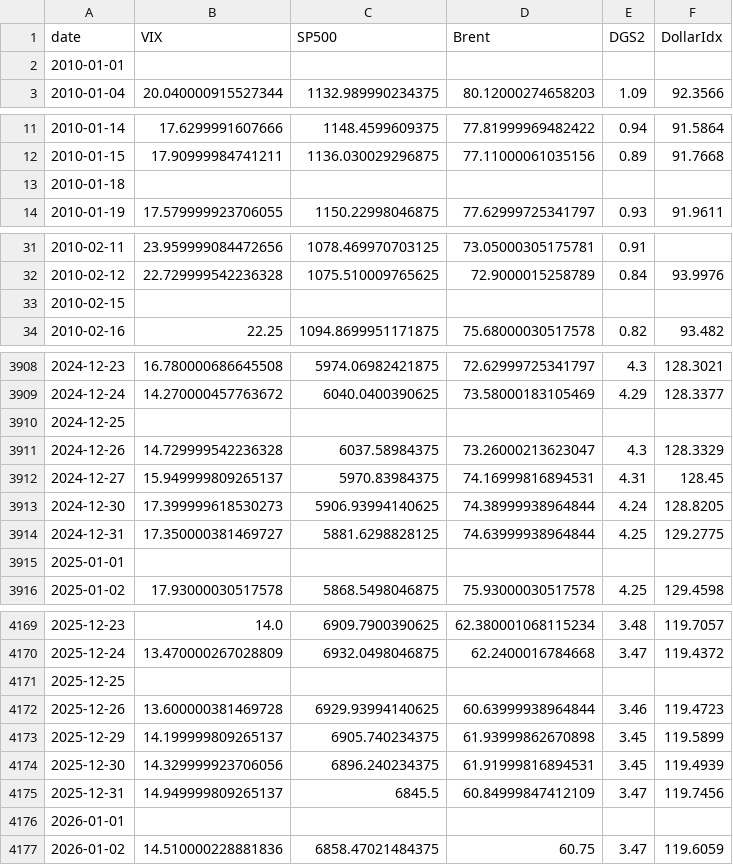
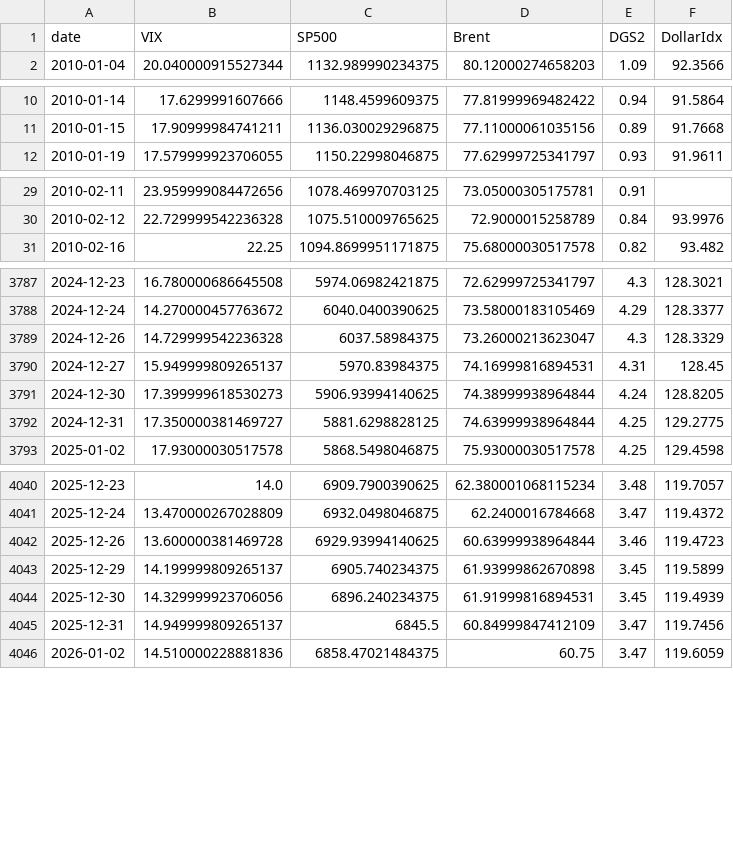
Before and after one commit to DeckardShaw31/Time-Varying-Volatility-Connectedness-among-ASEAN-Equity-Markets, a CSV file: data/cleaned/global_daily_cleaned.csv, drawn as a sheet; only a part is shown, gaps mark what is left out; the diff covers the shown part only; the diff names each change by its address in the sheet, - before the commit and + after, or states it on an @@ line.

```diff
--- a/data/cleaned/global_daily_cleaned.csv
+++ b/data/cleaned/global_daily_cleaned.csv
-row 2: 2010-01-01
-row 13: 2010-01-18
-row 33: 2010-02-15
-row 3910: 2024-12-25
-row 3915: 2025-01-01
-row 4171: 2025-12-25
-row 4176: 2026-01-01
```
Also changed, not shown: 128 removed rows elsewhere in this file, data/cleaned/asean_indices_weekly.csv, outputs/tables/hac_regression_coefficients.csv, 9 other files.
